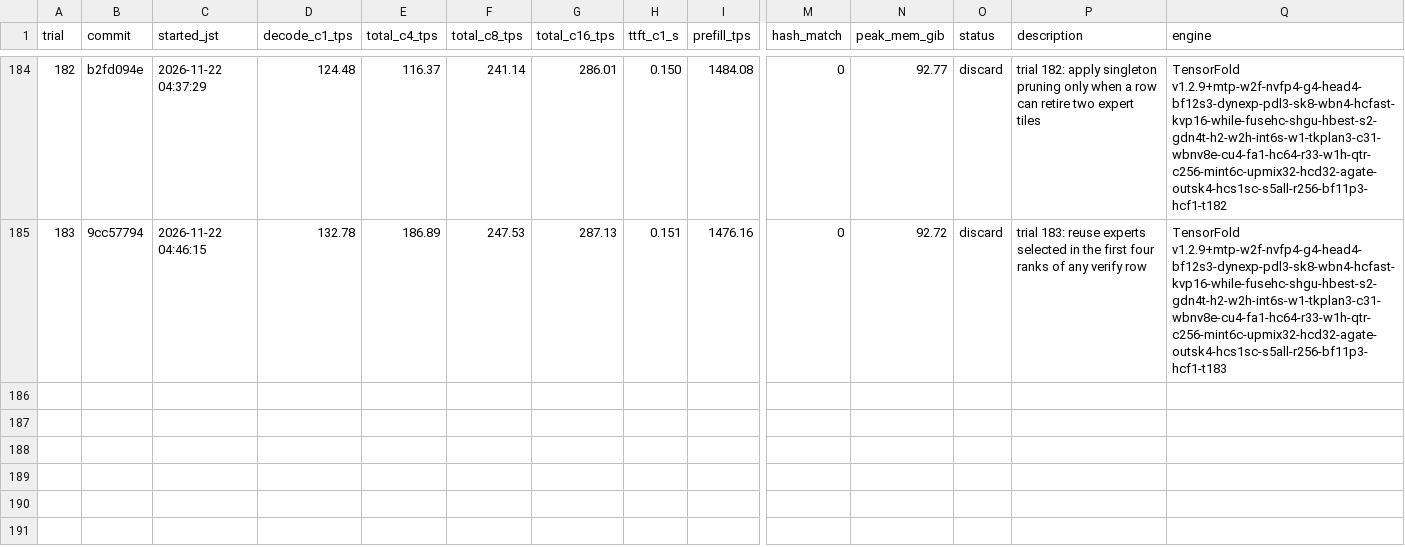
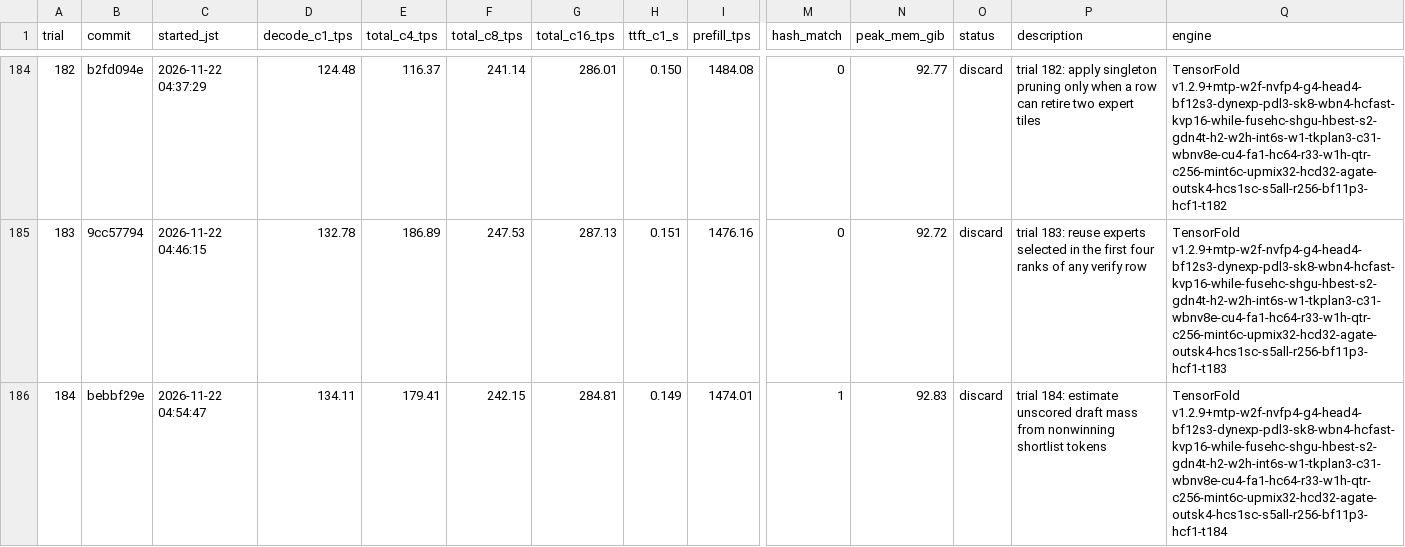
Before and after one commit to 42si/qwen38-flash-next-autoresearch, a TSV file: spark/results.tsv, drawn as a sheet; only a part is shown, gaps mark what is left out; rows hold the shown columns only; the diff names each change by its address in the sheet, - before the commit and + after, or states it on an @@ line.

Commit message:
spark trial 184: discard

```diff
--- a/spark/results.tsv
+++ b/spark/results.tsv
+row 186: 184 | bebbf29e | 2026-11-22 04:54:47 | 134.11 | 179.41 | 242.15 | 284.81 | 0.149 | 1474.01 | 1 | 92.83 | discard | trial 184: estimate unscored draft mass from nonwinning shortlist tokens | TensorFold v1.2.9+mtp-w2f-nvfp4-g4-head4-bf12s3-dynexp-pdl3-sk8-wbn4-hcfast-kvp16-while-fusehc-shgu-hbest-s2-gdn4t-h2-w2h-int6s-w1-tkplan3-c31-wbnv8e-cu4-fa1-hc64-r33-w1h-qtr-c256-mint6c-upmix32-hcd32-agate-outsk4-hcs1sc-s5all-r256-bf11p3-hcf1-t184
```
Also changed, not shown: 2 other files.
